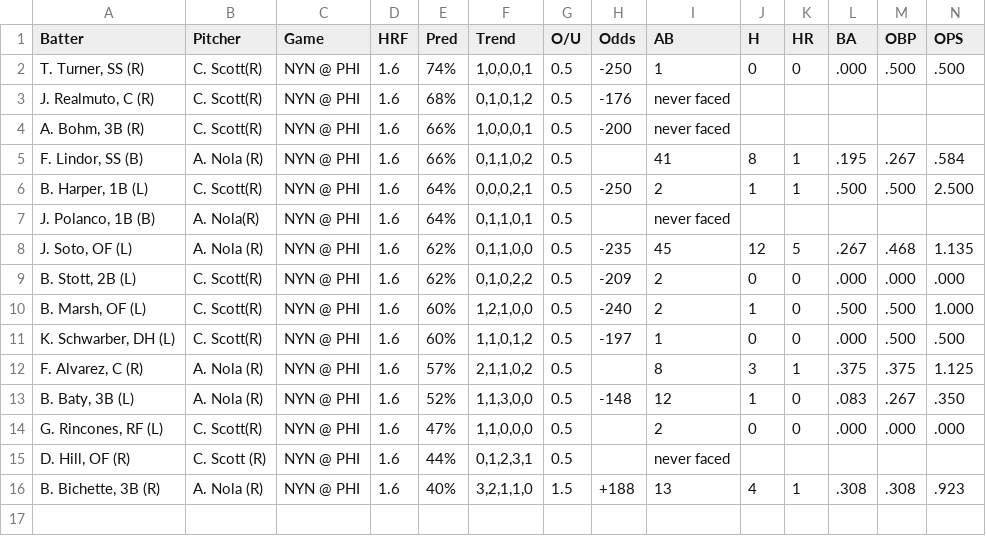
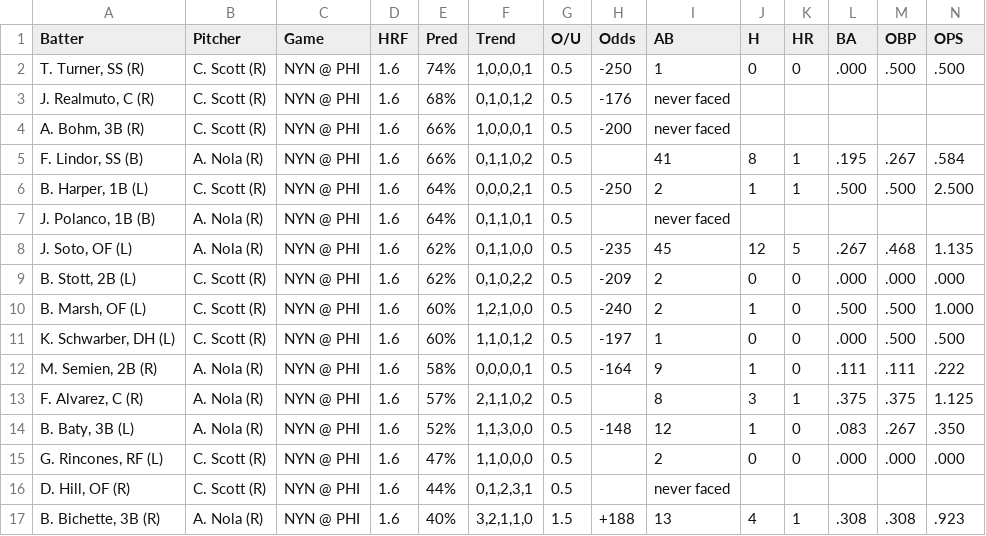
Before and after one commit to lgdsbrand/MLB-Hitters-Hub, a CSV file: backend/hit_pred_full.csv, drawn as a sheet.

```diff
--- a/backend/hit_pred_full.csv
+++ b/backend/hit_pred_full.csv
@@ -1,15 +1,16 @@
 Batter,Pitcher,Game,HRF,Pred,Trend,O/U,Odds,AB,H,HR,BA,OBP,OPS
-"T. Turner, SS (R)",C. Scott(R),NYN @ PHI,1.6,74%,"1,0,0,0,1",0.5,-250,1,0,0,.000,.500,.500
-"J. Realmuto, C (R)",C. Scott(R),NYN @ PHI,1.6,68%,"0,1,0,1,2",0.5,-176,never faced,,,,,
-"A. Bohm, 3B (R)",C. Scott(R),NYN @ PHI,1.6,66%,"1,0,0,0,1",0.5,-200,never faced,,,,,
+"T. Turner, SS (R)",C. Scott (R),NYN @ PHI,1.6,74%,"1,0,0,0,1",0.5,-250,1,0,0,.000,.500,.500
+"J. Realmuto, C (R)",C. Scott (R),NYN @ PHI,1.6,68%,"0,1,0,1,2",0.5,-176,never faced,,,,,
+"A. Bohm, 3B (R)",C. Scott (R),NYN @ PHI,1.6,66%,"1,0,0,0,1",0.5,-200,never faced,,,,,
 "F. Lindor, SS (B)",A. Nola (R),NYN @ PHI,1.6,66%,"0,1,1,0,2",0.5,,41,8,1,.195,.267,.584
-"B. Harper, 1B (L)",C. Scott(R),NYN @ PHI,1.6,64%,"0,0,0,2,1",0.5,-250,2,1,1,.500,.500,2.500
-"J. Polanco, 1B (B)",A. Nola(R),NYN @ PHI,1.6,64%,"0,1,1,0,1",0.5,,never faced,,,,,
+"B. Harper, 1B (L)",C. Scott (R),NYN @ PHI,1.6,64%,"0,0,0,2,1",0.5,-250,2,1,1,.500,.500,2.500
+"J. Polanco, 1B (B)",A. Nola (R),NYN @ PHI,1.6,64%,"0,1,1,0,1",0.5,,never faced,,,,,
 "J. Soto, OF (L)",A. Nola (R),NYN @ PHI,1.6,62%,"0,1,1,0,0",0.5,-235,45,12,5,.267,.468,1.135
-"B. Stott, 2B (L)",C. Scott(R),NYN @ PHI,1.6,62%,"0,1,0,2,2",0.5,-209,2,0,0,.000,.000,.000
-"B. Marsh, OF (L)",C. Scott(R),NYN @ PHI,1.6,60%,"1,2,1,0,0",0.5,-240,2,1,0,.500,.500,1.000
-"K. Schwarber, DH (L)",C. Scott(R),NYN @ PHI,1.6,60%,"1,1,0,1,2",0.5,-197,1,0,0,.000,.500,.500
+"B. Stott, 2B (L)",C. Scott (R),NYN @ PHI,1.6,62%,"0,1,0,2,2",0.5,-209,2,0,0,.000,.000,.000
+"B. Marsh, OF (L)",C. Scott (R),NYN @ PHI,1.6,60%,"1,2,1,0,0",0.5,-240,2,1,0,.500,.500,1.000
+"K. Schwarber, DH (L)",C. Scott (R),NYN @ PHI,1.6,60%,"1,1,0,1,2",0.5,-197,1,0,0,.000,.500,.500
+"M. Semien, 2B (R)",A. Nola (R),NYN @ PHI,1.6,58%,"0,0,0,0,1",0.5,-164,9,1,0,.111,.111,.222
 "F. Alvarez, C (R)",A. Nola (R),NYN @ PHI,1.6,57%,"2,1,1,0,2",0.5,,8,3,1,.375,.375,1.125
 "B. Baty, 3B (L)",A. Nola (R),NYN @ PHI,1.6,52%,"1,1,3,0,0",0.5,-148,12,1,0,.083,.267,.350
-"G. Rincones, RF (L)",C. Scott(R),NYN @ PHI,1.6,47%,"1,1,0,0,0",0.5,,2,0,0,.000,.000,.000
+"G. Rincones, RF (L)",C. Scott (R),NYN @ PHI,1.6,47%,"1,1,0,0,0",0.5,,2,0,0,.000,.000,.000
 "D. Hill, OF (R)",C. Scott (R),NYN @ PHI,1.6,44%,"0,1,2,3,1",0.5,,never faced,,,,,
```
Also changed, not shown: backend/tb_pred_full.csv.
